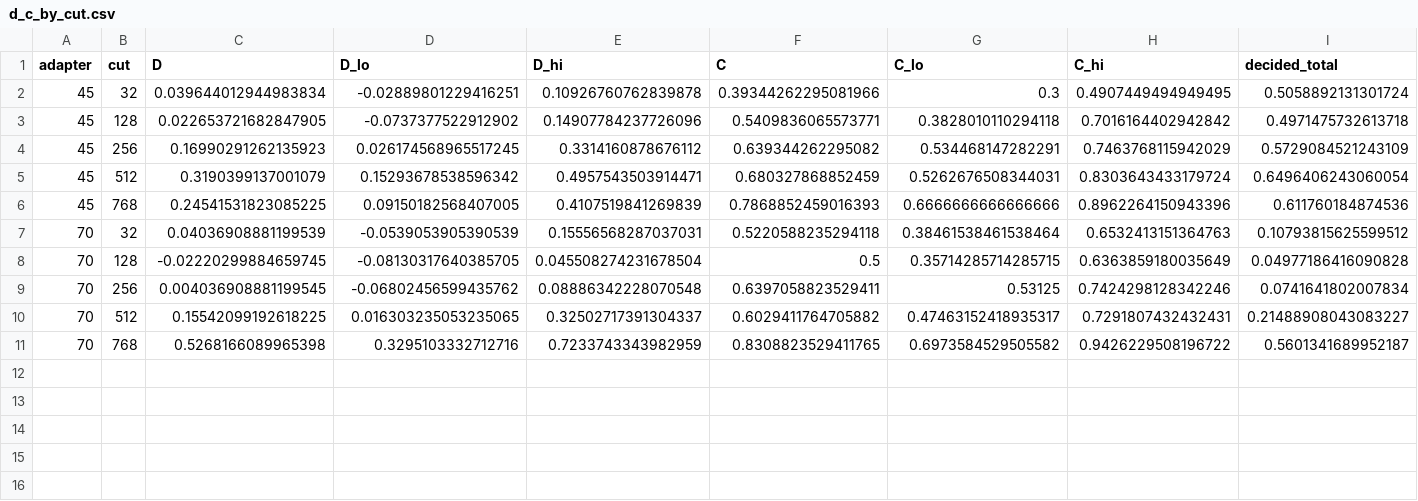
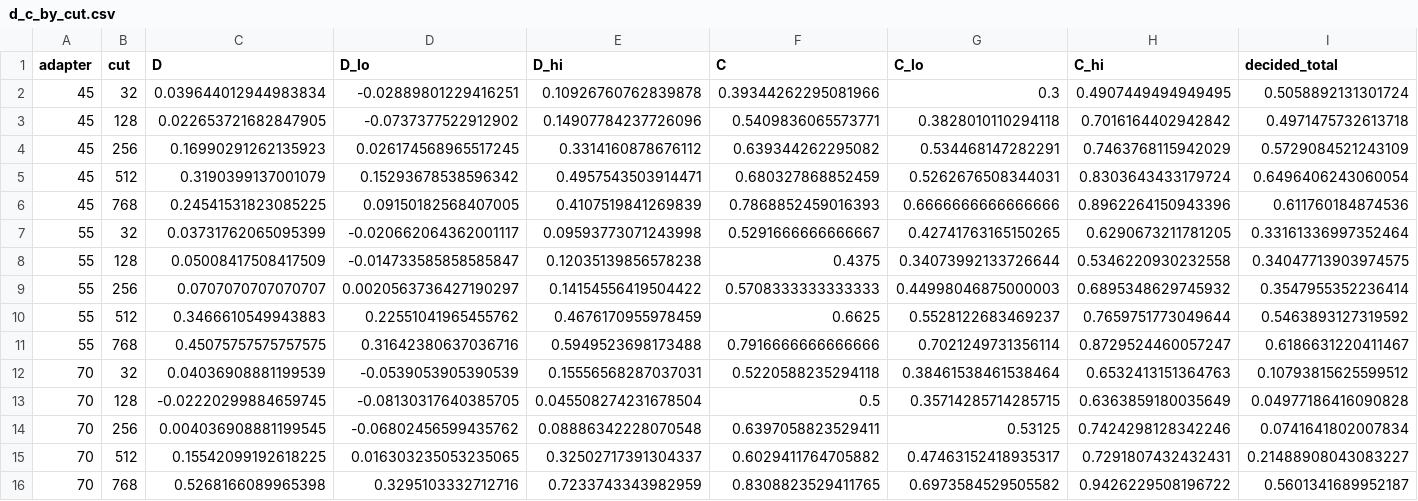
Before and after one commit to Varshith-06/thevanishingwindow, a CSV file: results/e1_cut/d_c_by_cut.csv, drawn as a sheet; only a part is shown; rows hold the shown columns only; the diff names each change by its address in the sheet, - before the commit and + after, or states it on an @@ line.

Commit message:
Add adapter 55 cut resampling results and update figure

```diff
--- a/results/e1_cut/d_c_by_cut.csv
+++ b/results/e1_cut/d_c_by_cut.csv
+row 7: 55 | 32 | 0.03731762065095399 | -0.020662064362001117 | 0.09593773071243998 | 0.5291666666666667 | 0.42741763165150265 | 0.6290673211781205 | 0.33161336997352464
+row 8: 55 | 128 | 0.05008417508417509 | -0.014733585858585847 | 0.12035139856578238 | 0.4375 | 0.34073992133726644 | 0.5346220930232558 | 0.34047713903974575
+row 9: 55 | 256 | 0.0707070707070707 | 0.0020563736427190297 | 0.14154556419504422 | 0.5708333333333333 | 0.44998046875000003 | 0.6895348629745932 | 0.3547955352236414
+row 10: 55 | 512 | 0.3466610549943883 | 0.22551041965455762 | 0.4676170955978459 | 0.6625 | 0.5528122683469237 | 0.7659751773049644 | 0.5463893127319592
+row 11: 55 | 768 | 0.45075757575757575 | 0.31642380637036716 | 0.5949523698173488 | 0.7916666666666666 | 0.7021249731356114 | 0.8729524460057247 | 0.6186631220411467
```
Also changed, not shown: 6 other files.
